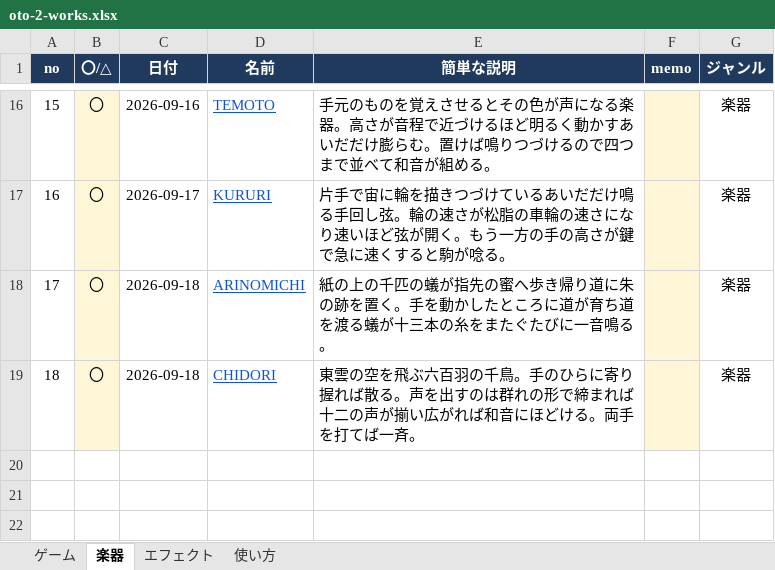
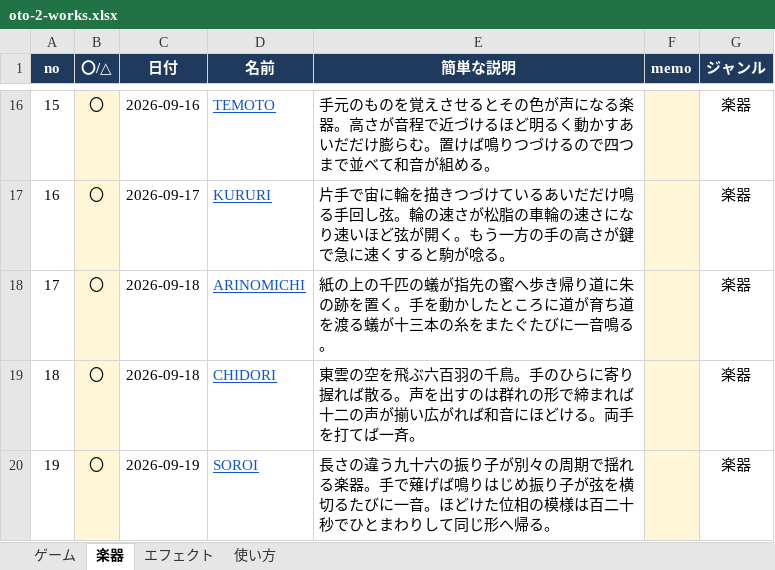
Before and after one commit to apaapaapaapaapa2006-source/oto-2, an Excel workbook: oto-2-works.xlsx, sheet 楽器, drawn as a sheet; only a part is shown, gaps mark what is left out; values as stored, in another font and other column widths than the file's, no borders; the diff names each change by its address in the sheet, - before the commit and + after, or states it on an @@ line.

```diff
--- a/oto-2-works.xlsx (sheet 楽器)
+++ b/oto-2-works.xlsx (sheet 楽器)
+row 20: 19 | 〇 | 2026-09-19 | SOROI | 長さの違う九十六の振り子が別々の周期で揺れる楽器。手で薙げば鳴りはじめ振り子が弦を横切るたびに一音。ほどけた位相の模様は百二十秒でひとまわりして同じ形へ帰る。 |  | 楽器
```
Also changed, not shown: sheet 使い方, sheet エフェクト, 1 other file.
